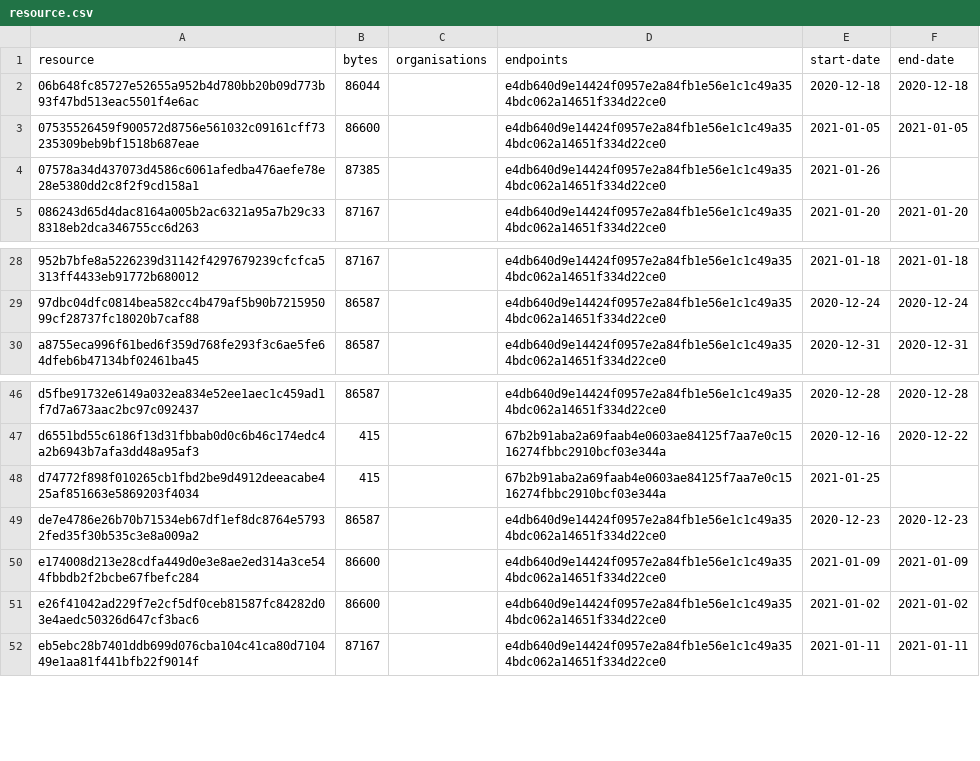
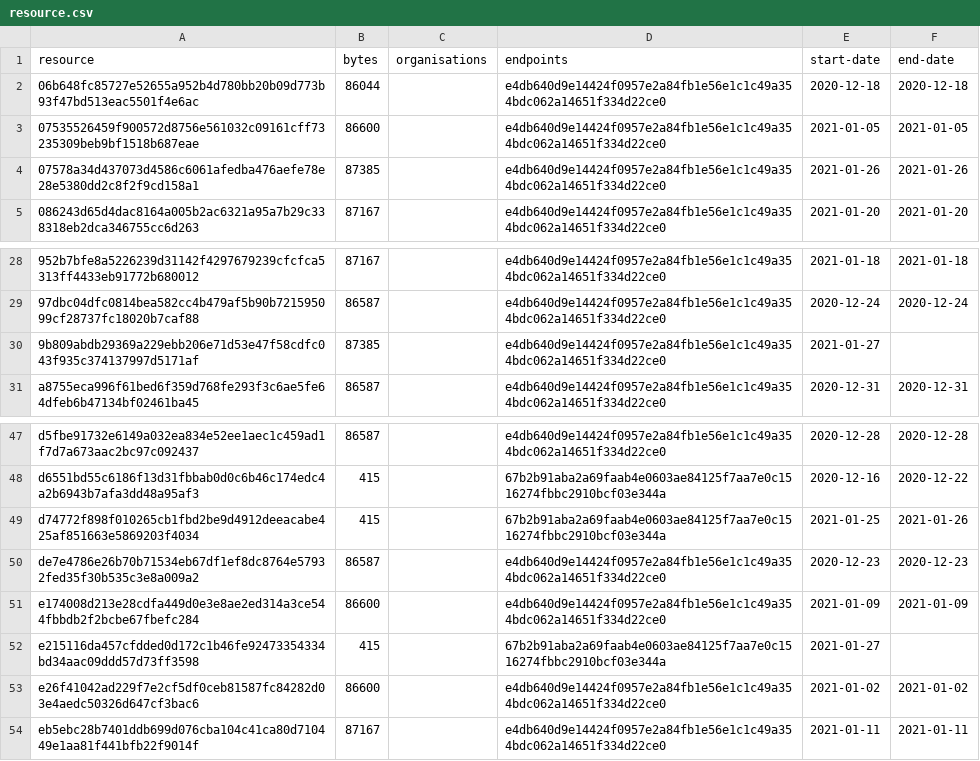
Before and after one commit to digital-land/organisation-collection, a CSV file: collection/resource.csv, drawn as a sheet; only a part is shown, gaps mark what is left out.

Commit message:
Collection 2021-01-27

```diff
--- a/collection/resource.csv
+++ b/collection/resource.csv
@@ -3,3 +3,3 @@ resource,bytes,organisations,endpoints,start-date,end-date
 07535526459f900572d8756e561032c09161cff73235309beb9bf1518b687eae,86600,,e4db640d9e14424f0957e2a84fb1e56e1c1c49a354bdc062a14651f334d22ce0,2021-01-05,2021-01-05
-07578a34d437073d4586c6061afedba476aefe78e28e5380dd2c8f2f9cd158a1,87385,,e4db640d9e14424f0957e2a84fb1e56e1c1c49a354bdc062a14651f334d22ce0,2021-01-26,
+07578a34d437073d4586c6061afedba476aefe78e28e5380dd2c8f2f9cd158a1,87385,,e4db640d9e14424f0957e2a84fb1e56e1c1c49a354bdc062a14651f334d22ce0,2021-01-26,2021-01-26
 086243d65d4dac8164a005b2ac6321a95a7b29c338318eb2dca346755cc6d263,87167,,e4db640d9e14424f0957e2a84fb1e56e1c1c49a354bdc062a14651f334d22ce0,2021-01-20,2021-01-20
@@ -29,2 +29,3 @@ resource,bytes,organisations,endpoints,start-date,end-date
 97dbc04dfc0814bea582cc4b479af5b90b721595099cf28737fc18020b7caf88,86587,,e4db640d9e14424f0957e2a84fb1e56e1c1c49a354bdc062a14651f334d22ce0,2020-12-24,2020-12-24
+9b809abdb29369a229ebb206e71d53e47f58cdfc043f935c374137997d5171af,87385,,e4db640d9e14424f0957e2a84fb1e56e1c1c49a354bdc062a14651f334d22ce0,2021-01-27,
 a8755eca996f61bed6f359d768fe293f3c6ae5fe64dfeb6b47134bf02461ba45,86587,,e4db640d9e14424f0957e2a84fb1e56e1c1c49a354bdc062a14651f334d22ce0,2020-12-31,2020-12-31
@@ -47,5 +48,6 @@ d5fbe91732e6149a032ea834e52ee1aec1c459ad1f7d7a673aac2bc97c092437,86587,,e4db640d
 d6551bd55c6186f13d31fbbab0d0c6b46c174edc4a2b6943b7afa3dd48a95af3,415,,67b2b91aba2a69faab4e0603ae84125f7aa7e0c1516274fbbc2910bcf03e344a,2020-12-16,2020-12-22
-d74772f898f010265cb1fbd2be9d4912deeacabe425af851663e5869203f4034,415,,67b2b91aba2a69faab4e0603ae84125f7aa7e0c1516274fbbc2910bcf03e344a,2021-01-25,
+d74772f898f010265cb1fbd2be9d4912deeacabe425af851663e5869203f4034,415,,67b2b91aba2a69faab4e0603ae84125f7aa7e0c1516274fbbc2910bcf03e344a,2021-01-25,2021-01-26
 de7e4786e26b70b71534eb67df1ef8dc8764e57932fed35f30b535c3e8a009a2,86587,,e4db640d9e14424f0957e2a84fb1e56e1c1c49a354bdc062a14651f334d22ce0,2020-12-23,2020-12-23
 e174008d213e28cdfa449d0e3e8ae2ed314a3ce544fbbdb2f2bcbe67fbefc284,86600,,e4db640d9e14424f0957e2a84fb1e56e1c1c49a354bdc062a14651f334d22ce0,2021-01-09,2021-01-09
+e215116da457cfdded0d172c1b46fe92473354334bd34aac09ddd57d73ff3598,415,,67b2b91aba2a69faab4e0603ae84125f7aa7e0c1516274fbbc2910bcf03e344a,2021-01-27,
 e26f41042ad229f7e2cf5df0ceb81587fc84282d03e4aedc50326d647cf3bac6,86600,,e4db640d9e14424f0957e2a84fb1e56e1c1c49a354bdc062a14651f334d22ce0,2021-01-02,2021-01-02
```
Also changed, not shown: 1 other file.
